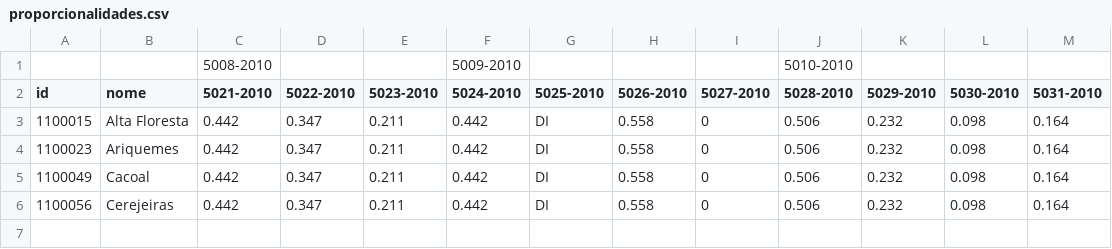
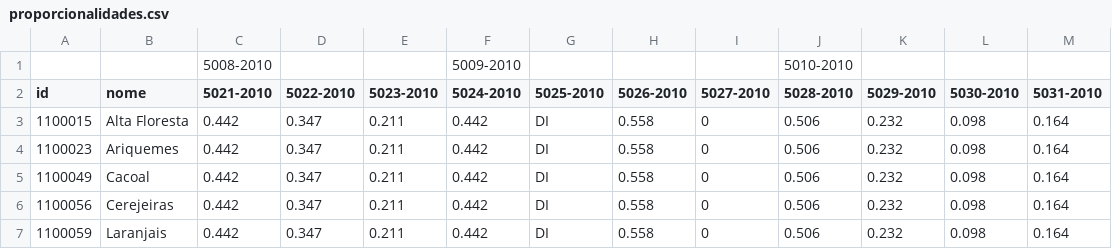
Before and after one commit to MarioCarvalhoBr/data_validate, a CSV file: input_data/data_ground_truth_04_csv_xlsx/proporcionalidades.csv, drawn as a sheet; the diff names each change by its address in the sheet, - before the commit and + after, or states it on an @@ line.

```diff
--- a/input_data/data_ground_truth_04_csv_xlsx/proporcionalidades.csv
+++ b/input_data/data_ground_truth_04_csv_xlsx/proporcionalidades.csv
+row 7: 1100059 | Laranjais | 0.442 | 0.347 | 0.211 | 0.442 | DI | 0.558 | 0 | 0.506 | 0.232 | 0.098 | 0.164
```
Also changed, not shown: input_data/data_ground_truth_04_csv_xlsx/valores.csv, 8 other files.
